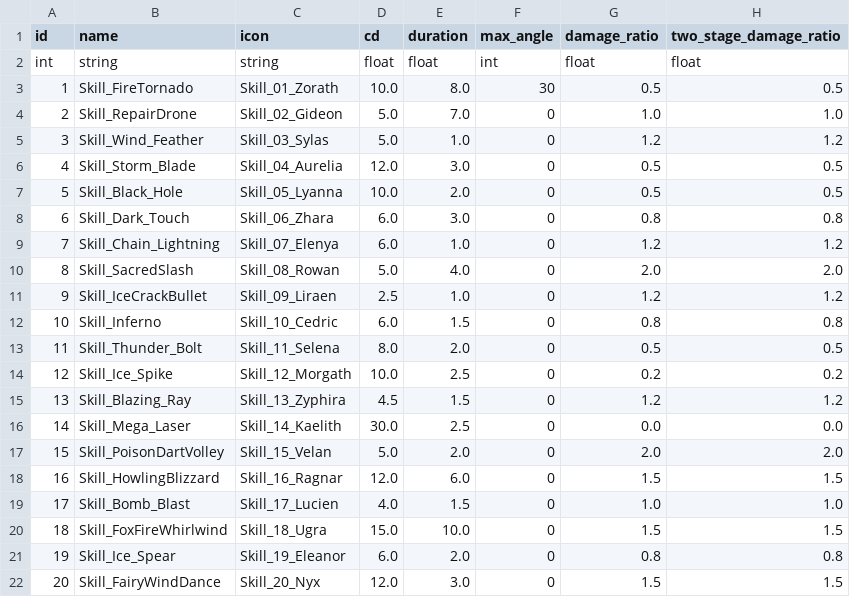
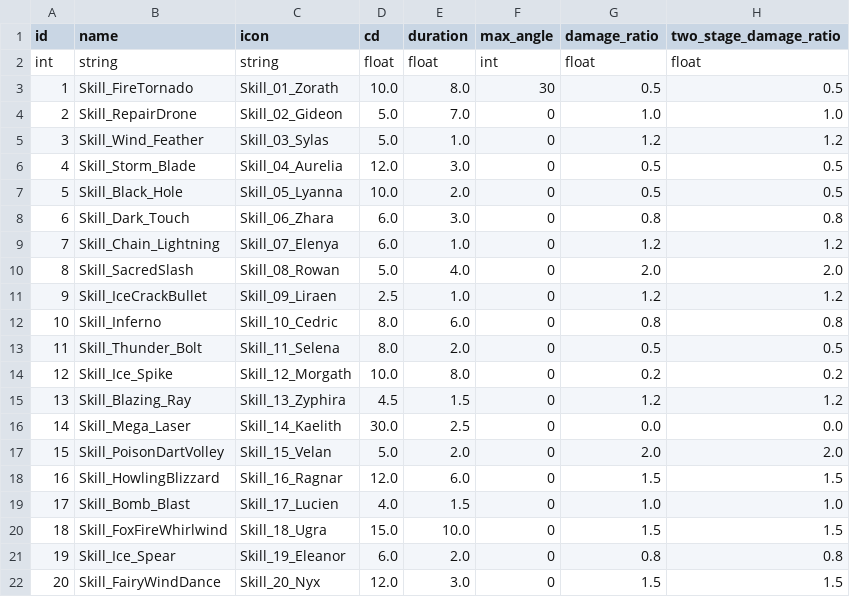
Before and after one commit to AlgoriaNet/project1-server, a CSV file: lib/config/base_skills.csv, drawn as a sheet; only a part is shown; the diff names each change by its address in the sheet, - before the commit and + after, or states it on an @@ line.

```diff
--- a/lib/config/base_skills.csv
+++ b/lib/config/base_skills.csv
-D12 (cd): 6.0
+D12 (cd): 8.0
-E12 (duration): 1.5
+E12 (duration): 6.0
-E14 (duration): 2.5
+E14 (duration): 8.0
```
